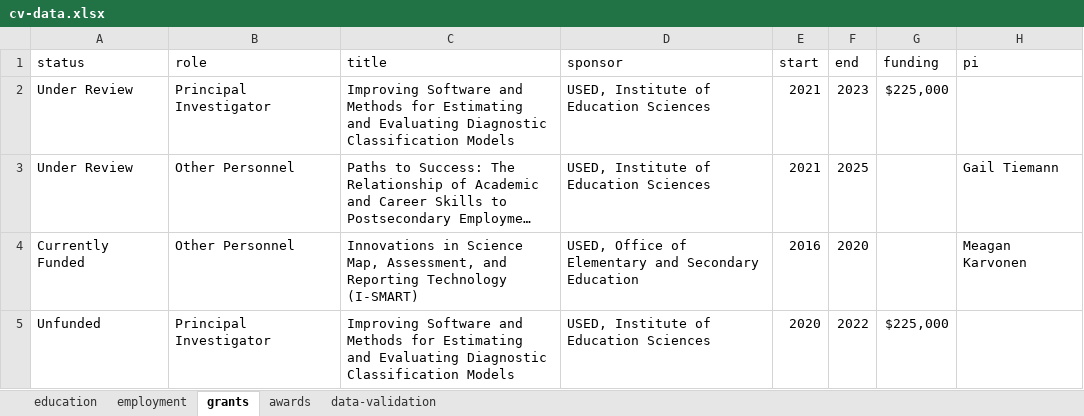
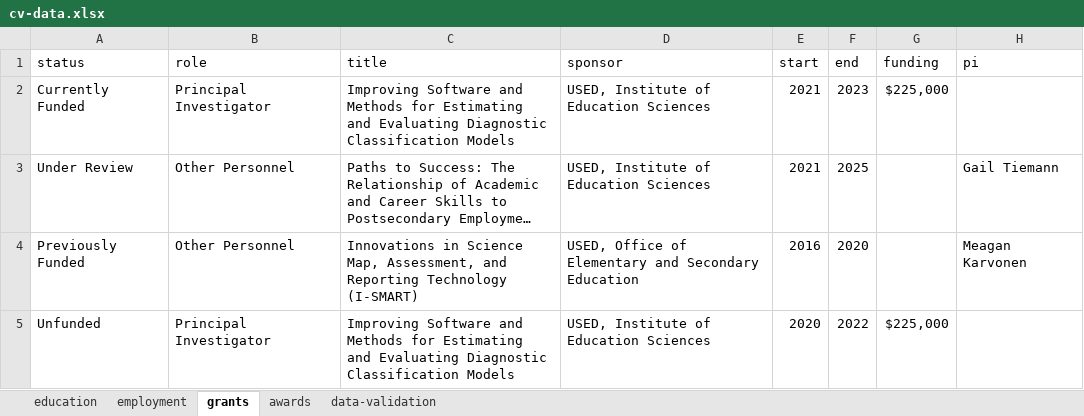
Before and after one commit to wjakethompson/cv, an Excel workbook: cv-data.xlsx, sheet grants, drawn as a sheet; long unchanged cells end in …; values as stored, in another font and other column widths than the file's, no borders; the diff names each change by its address in the sheet, - before the commit and + after, or states it on an @@ line.

Commit message:
update grants

```diff
--- a/cv-data.xlsx (sheet grants)
+++ b/cv-data.xlsx (sheet grants)
-A2 (status): Under Review
+A2 (status): Currently Funded
-A4 (status): Currently Funded
+A4 (status): Previously Funded
```
